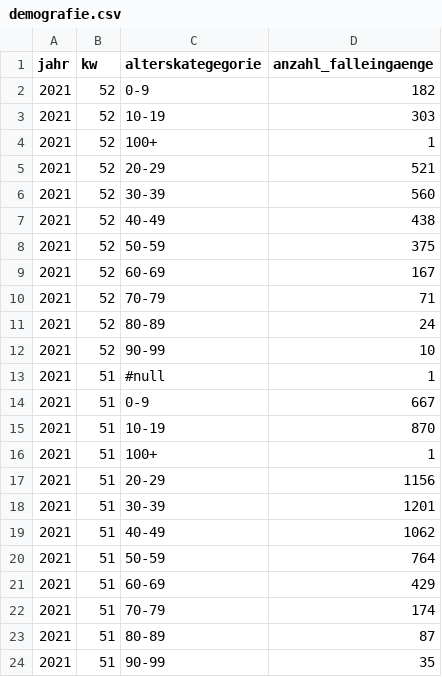
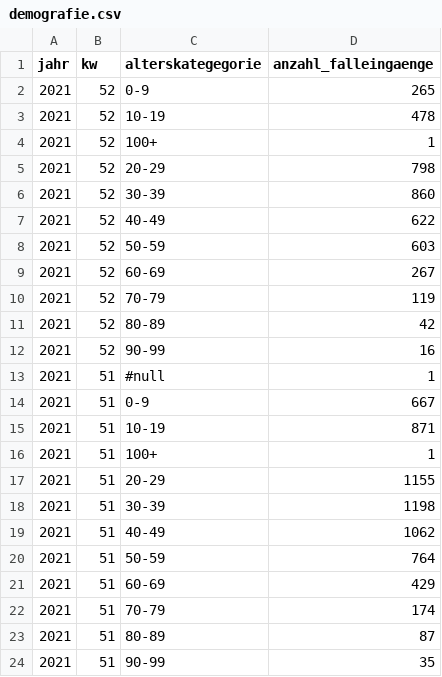
Before and after one commit to openDataBE/covid19Data, a CSV file: demografie.csv, drawn as a sheet; only a part is shown.

Commit message:
Automatic commit of demografie.csv

```diff
--- a/demografie.csv
+++ b/demografie.csv
@@ -1,19 +1,19 @@
 "jahr","kw","alterskategegorie","anzahl_falleingaenge"
-"2021","52","0-9","182"
-"2021","52","10-19","303"
+"2021","52","0-9","265"
+"2021","52","10-19","478"
 "2021","52","100+","1"
-"2021","52","20-29","521"
-"2021","52","30-39","560"
-"2021","52","40-49","438"
-"2021","52","50-59","375"
-"2021","52","60-69","167"
-"2021","52","70-79","71"
-"2021","52","80-89","24"
-"2021","52","90-99","10"
+"2021","52","20-29","798"
+"2021","52","30-39","860"
+"2021","52","40-49","622"
+"2021","52","50-59","603"
+"2021","52","60-69","267"
+"2021","52","70-79","119"
+"2021","52","80-89","42"
+"2021","52","90-99","16"
 "2021","51","#null","1"
 "2021","51","0-9","667"
-"2021","51","10-19","870"
+"2021","51","10-19","871"
 "2021","51","100+","1"
-"2021","51","20-29","1156"
-"2021","51","30-39","1201"
+"2021","51","20-29","1155"
+"2021","51","30-39","1198"
 "2021","51","40-49","1062"
```
